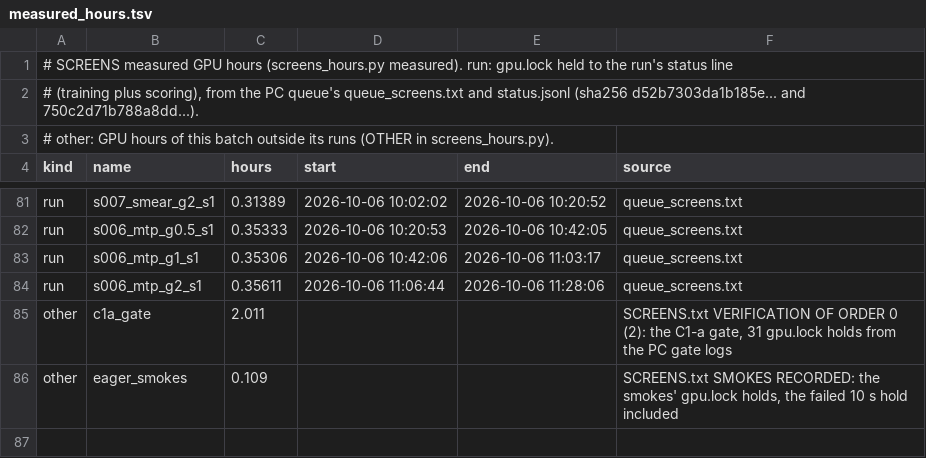
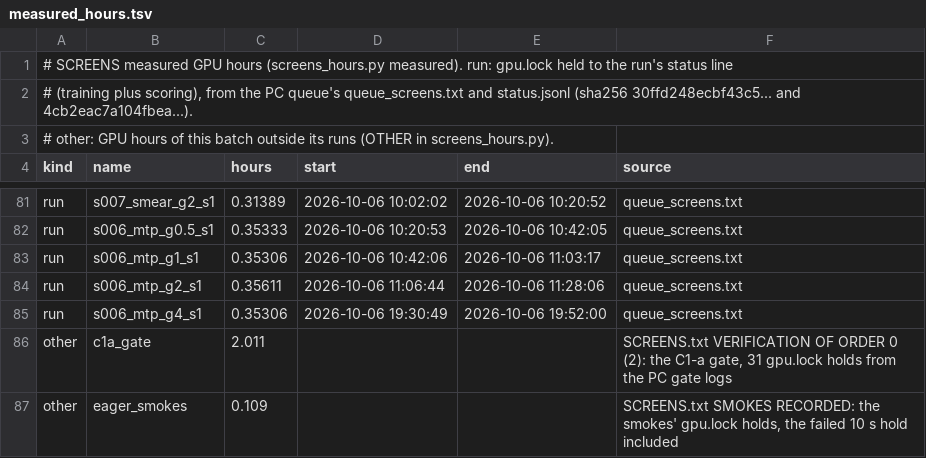
Before and after one commit to MaxwellBrohm/maxgpt-planck, a TSV file: experiments/screens/measured_hours.tsv, drawn as a sheet; only a part is shown, gaps mark what is left out.

```diff
--- a/experiments/screens/measured_hours.tsv
+++ b/experiments/screens/measured_hours.tsv
@@ -1,3 +1,3 @@
 # SCREENS measured GPU hours (screens_hours.py measured). run: gpu.lock held to the run's status line
-# (training plus scoring), from the PC queue's queue_screens.txt and status.jsonl (sha256 d52b7303da1b185e... and 750c2d71b788a8dd...).
+# (training plus scoring), from the PC queue's queue_screens.txt and status.jsonl (sha256 30ffd248ecbf43c5... and 4cb2eac7a104fbea...).
 # other: GPU hours of this batch outside its runs (OTHER in screens_hours.py).
@@ -84,2 +84,3 @@ run	s006_mtp_g1_s1	0.35306	2026-10-06 10:42:06	2026-10-06 11:03:17	queue_screens
 run	s006_mtp_g2_s1	0.35611	2026-10-06 11:06:44	2026-10-06 11:28:06	queue_screens.txt
+run	s006_mtp_g4_s1	0.35306	2026-10-06 19:30:49	2026-10-06 19:52:00	queue_screens.txt
 other	c1a_gate	2.011			SCREENS.txt VERIFICATION OF ORDER 0 (2): the C1-a gate, 31 gpu.lock holds from the PC gate logs
```
Also changed, not shown: 23 other files.
